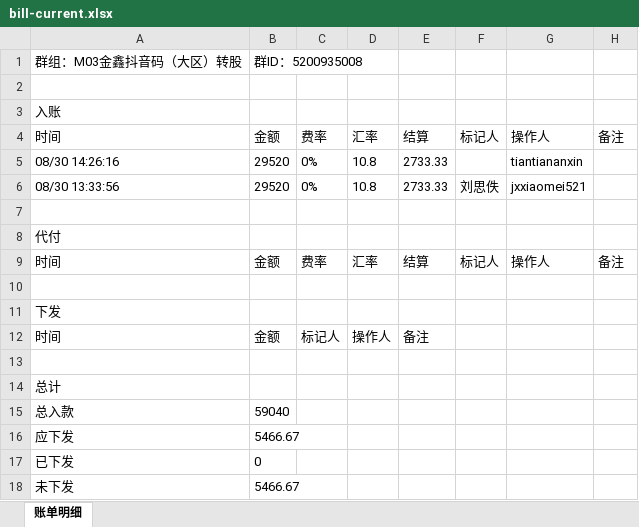
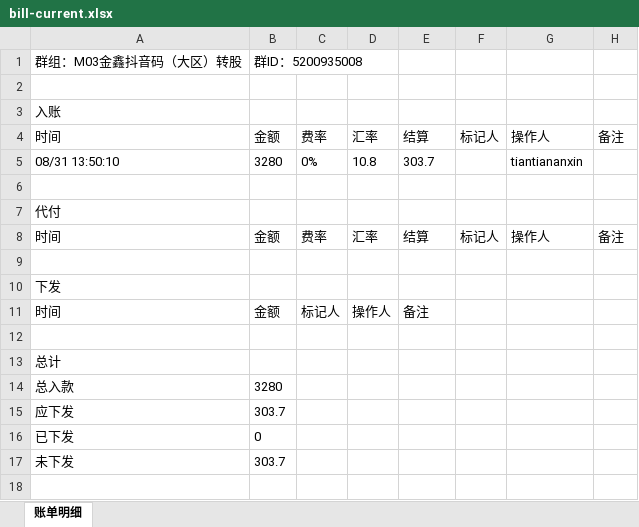
Before and after one commit to jzhangdan/botWeb, an Excel workbook: bills/JXZFSP01/-5200935008/a028876238ac3ebf8c99117f819d3c292d0774994ff9c66fe03213d48bfec101/bill-current.xlsx, sheet 账单明细, drawn as a sheet; values as stored, in another font and other column widths than the file's, no borders; removed rows and columns are numbered as before the commit, all else as after; the diff names each change by its address in the sheet, - before the commit and + after, or states it on an @@ line.

Commit message:
update bill page -5200935008

```diff
--- a/bills/JXZFSP01/-5200935008/a028876238ac3ebf8c99117f819d3c292d0774994ff9c66fe03213d48bfec101/bill-current.xlsx (sheet 账单明细)
+++ b/bills/JXZFSP01/-5200935008/a028876238ac3ebf8c99117f819d3c292d0774994ff9c66fe03213d48bfec101/bill-current.xlsx (sheet 账单明细)
-A5: 08/30 14:26:16
+A5: 08/31 13:50:10
-B5: 29520
+B5: 3280
-E5: 2733.33
+E5: 303.7
-row 6: 08/30 13:33:56 | 29520 | 0% | 10.8 | 2733.33 | 刘思佚 | jxxiaomei521
-B14: 59040
+B14: 3280
-B15: 5466.67
+B15: 303.7
-B17: 5466.67
+B17: 303.7
```
